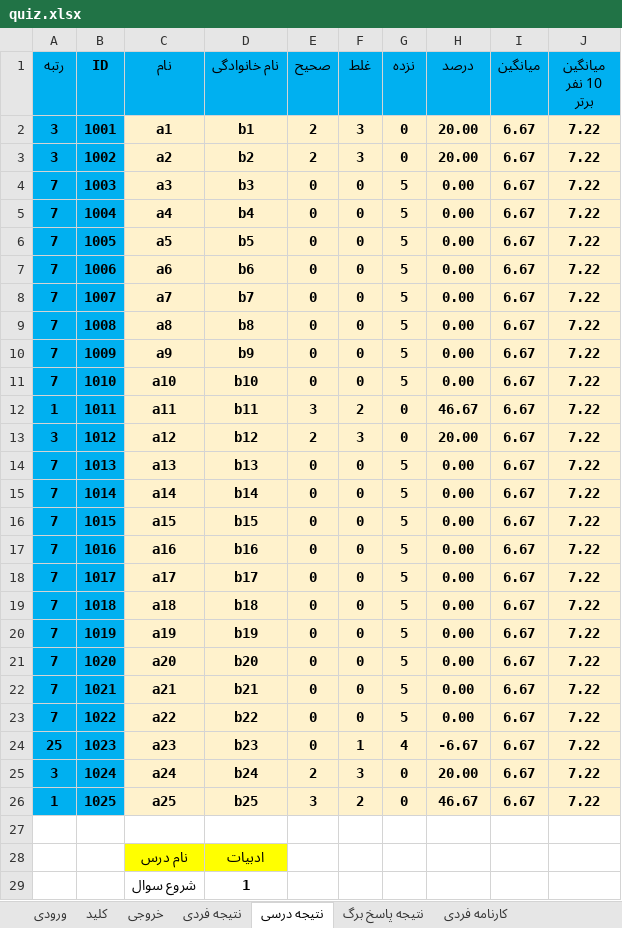
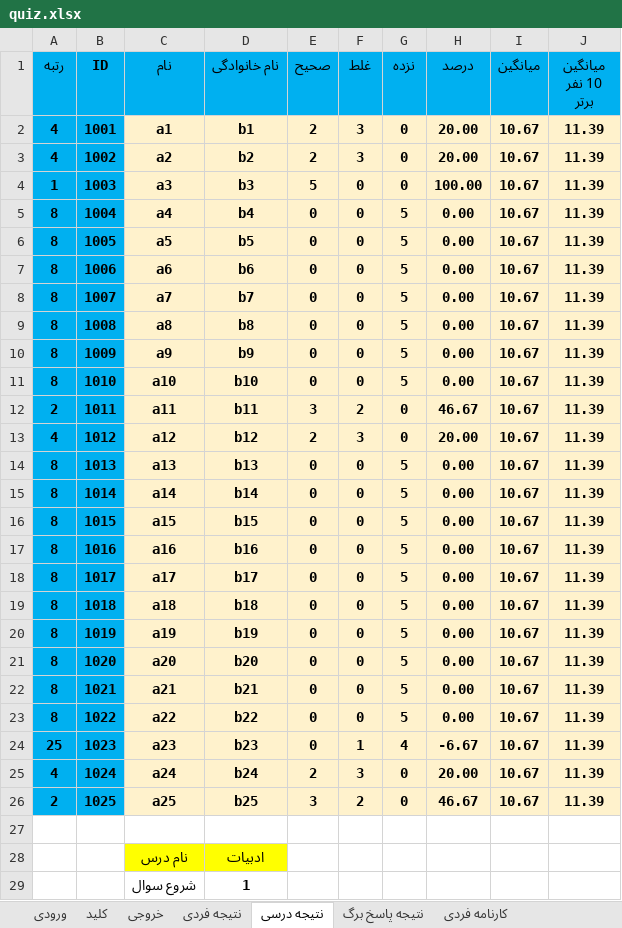
Before and after one commit to babajorab/Quiz, an Excel workbook: quiz.xlsx, sheet نتیجه درسی, drawn as a sheet; only a part is shown; values as stored, in another font and other column widths than the file's, no borders; conditional formats not drawn; the diff names each change by its address in the sheet, - before the commit and + after, or states it on an @@ line.

```diff
--- a/quiz.xlsx (sheet نتیجه درسی)
+++ b/quiz.xlsx (sheet نتیجه درسی)
-A2:A3 (رتبه): 3
+A2:A3 (رتبه): 4
-I2:I26 (میانگین): 6.67
+I2:I26 (میانگین): 10.67
-J2:J26 (میانگین 10 نفر برتر): 7.22
+J2:J26 (میانگین 10 نفر برتر): 11.39
-A4 (رتبه): 7
+A4 (رتبه): 1
-E4 (صحیح): 0
+E4 (صحیح): 5
-G4 (نزده): 5
+G4 (نزده): 0
-H4 (درصد): 0.00
+H4 (درصد): 100.00
-A5:A11 (رتبه): 7
+A5:A11 (رتبه): 8
-A12 (رتبه): 1
+A12 (رتبه): 2
-A13 (رتبه): 3
+A13 (رتبه): 4
-A14:A23 (رتبه): 7
+A14:A23 (رتبه): 8
-A25 (رتبه): 3
+A25 (رتبه): 4
-A26 (رتبه): 1
+A26 (رتبه): 2
```
Also changed, not shown: sheet کارنامه فردی, sheet کارنامه کل, sheet نتیجه فردی, sheet ورودی, sheet خروجی, sheet کارنامه پاسخ برگ, formulas that keep their value, 1 other file.
